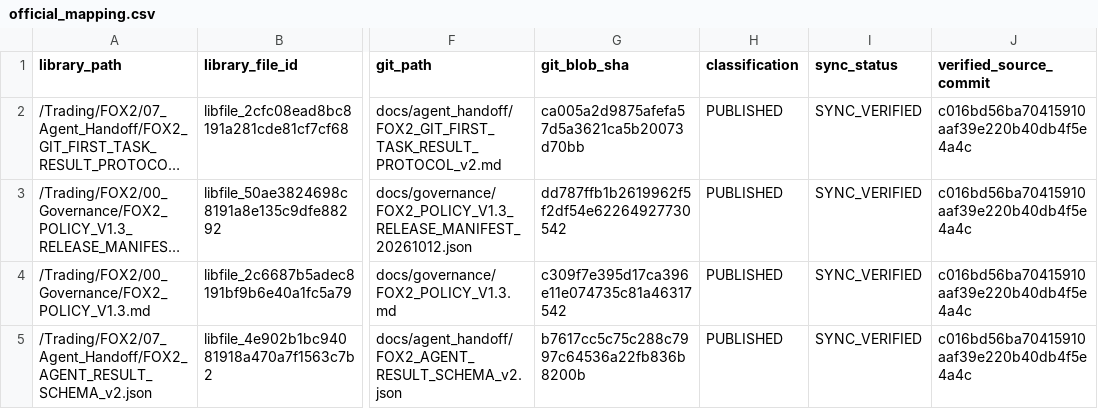
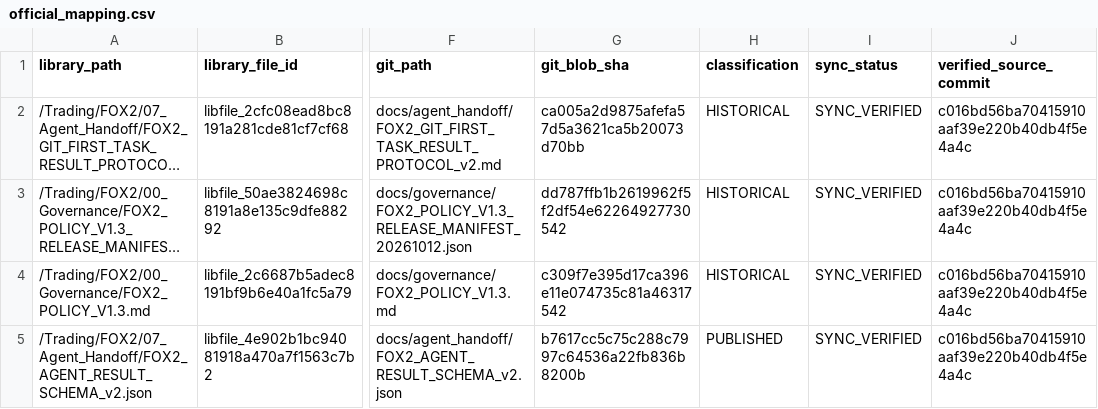
Before and after one commit to dunglt2505/FOX2, a CSV file: reports/FOX2-WP-GITFIRST-OFFICIAL-SYNC/evidence/official_mapping.csv, drawn as a sheet; only a part is shown, gaps mark what is left out; long unchanged cells end in …; the diff covers the shown part only; the diff names each change by its address in the sheet, - before the commit and + after, or states it on an @@ line.

```diff
--- a/reports/FOX2-WP-GITFIRST-OFFICIAL-SYNC/evidence/official_mapping.csv
+++ b/reports/FOX2-WP-GITFIRST-OFFICIAL-SYNC/evidence/official_mapping.csv
-H2:H4 (classification): PUBLISHED
+H2:H4 (classification): HISTORICAL
```
Also changed, not shown: 5 added rows and 2 edited cells elsewhere in this file, 8 other files.
